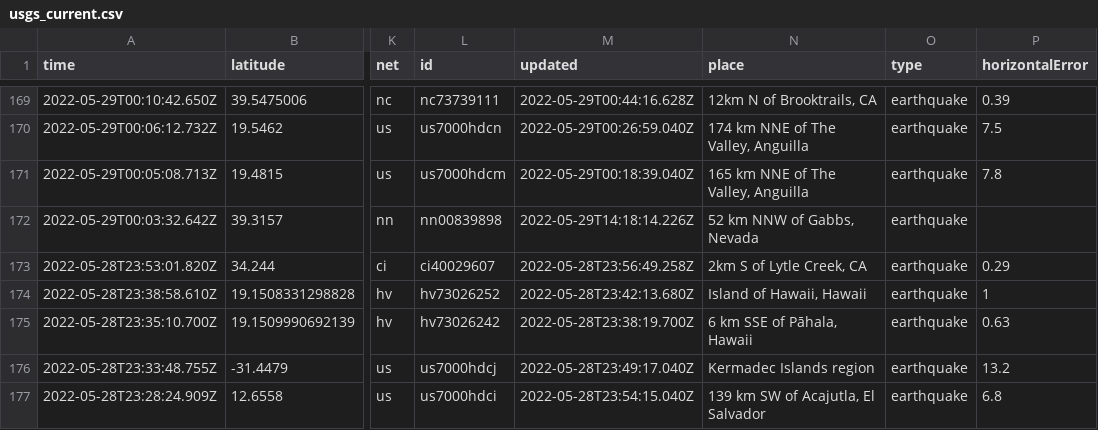
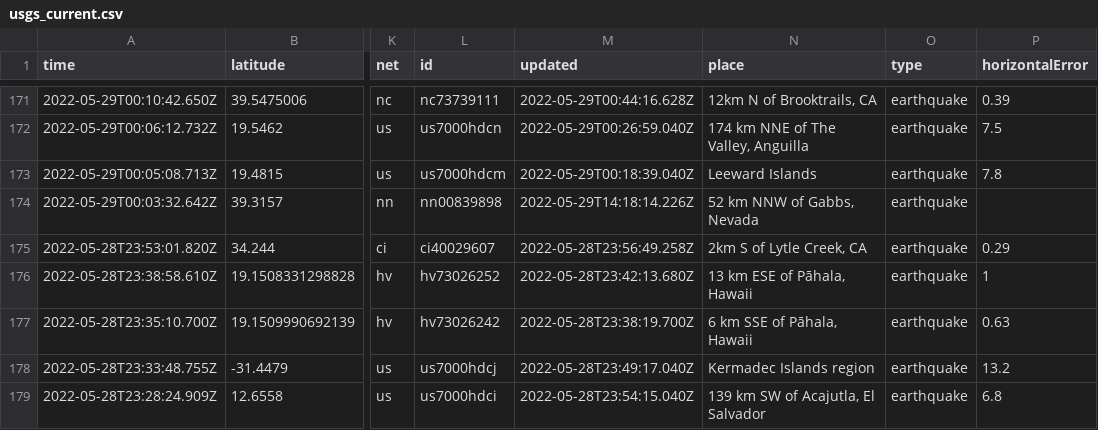
Before and after one commit to dlbranham/my-data-robot, a CSV file: usgs_current.csv, drawn as a sheet; only a part is shown, gaps mark what is left out; addresses are those after the commit; the diff covers the shown part only; the diff names each change by its address in the sheet, - before the commit and + after, or states it on an @@ line.

```diff
--- a/usgs_current.csv
+++ b/usgs_current.csv
-N173 (place): 165 km NNE of The Valley, Anguilla
+N173 (place): Leeward Islands
-N176 (place): Island of Hawaii, Hawaii
+N176 (place): 13 km ESE of Pāhala, Hawaii
```
Also changed, not shown: 2 added rows, 3 removed rows and 12 edited cells elsewhere in this file.
